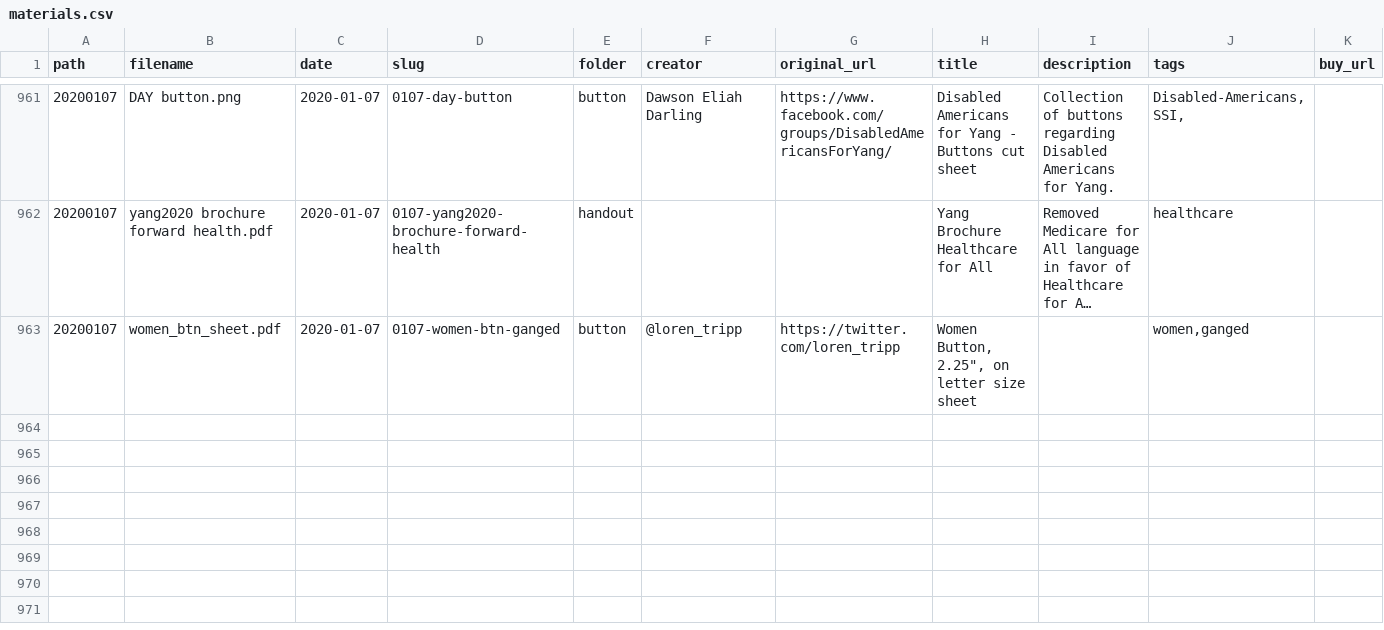
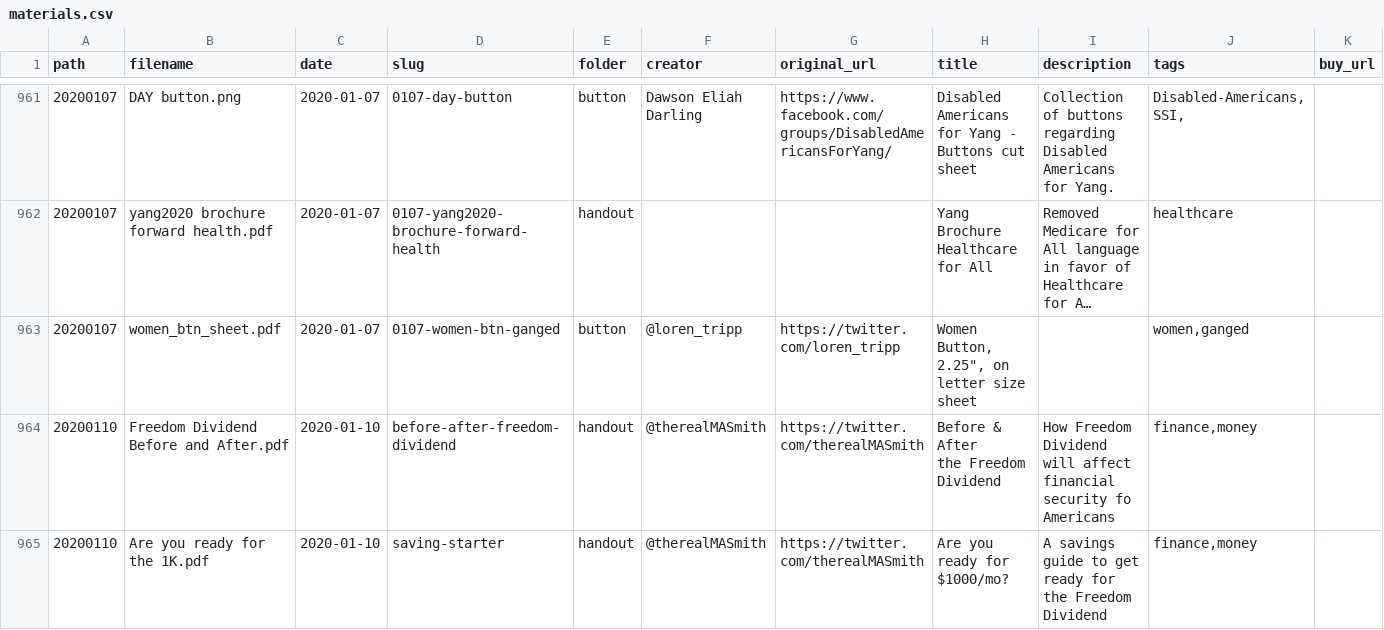
Before and after one commit to mikhuang/yang-prints, a CSV file: src/data/materials.csv, drawn as a sheet; only a part is shown, gaps mark what is left out; long unchanged cells end in …; rows hold the shown columns only; ↵ is a line break in a cell; the diff covers the shown part only; the diff names each change by its address in the sheet, - before the commit and + after, or states it on an @@ line.

```diff
--- a/src/data/materials.csv
+++ b/src/data/materials.csv
+row 964: 20200110 | Freedom Dividend Before and After.pdf | 2020-01-10 | before-after-freedom-dividend | handout | @therealMASmith | https://twitter.com/therealMASmith | Before & After ↵ the Freedom Dividend | How Freedom Dividend will affect financial security fo Americans | finance,money
+row 965: 20200110 | Are you ready for the 1K.pdf | 2020-01-10 | saving-starter | handout | @therealMASmith | https://twitter.com/therealMASmith | Are you ready for $1000/mo? | A savings guide to get ready for the Freedom Dividend | finance,money
```
Also changed, not shown: 6 added rows elsewhere in this file, 17 other files.
